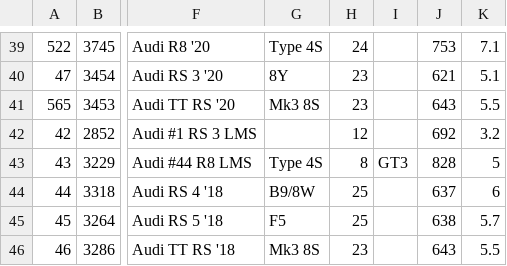
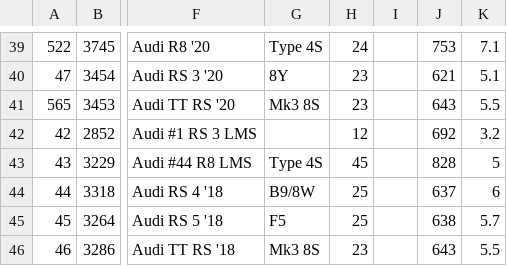
Before and after one commit to AmiralPatate/FM23Data, a CSV file: StandaloneToolbox/data/fm8/models.csv, drawn as a sheet; only a part is shown, gaps mark what is left out; the diff covers the shown part only; the diff names each change by its address in the sheet, - before the commit and + after, or states it on an @@ line.

```diff
--- a/StandaloneToolbox/data/fm8/models.csv
+++ b/StandaloneToolbox/data/fm8/models.csv
-H43: 8
+H43: 45
-I43: GT3
+I43: (empty)
```
Also changed, not shown: 69 edited cells elsewhere in this file.
